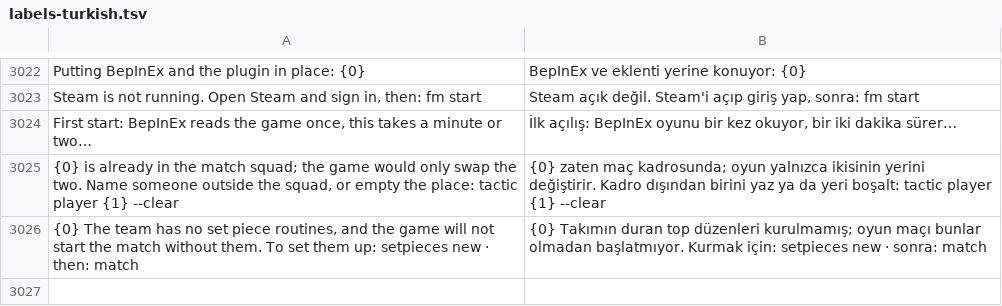
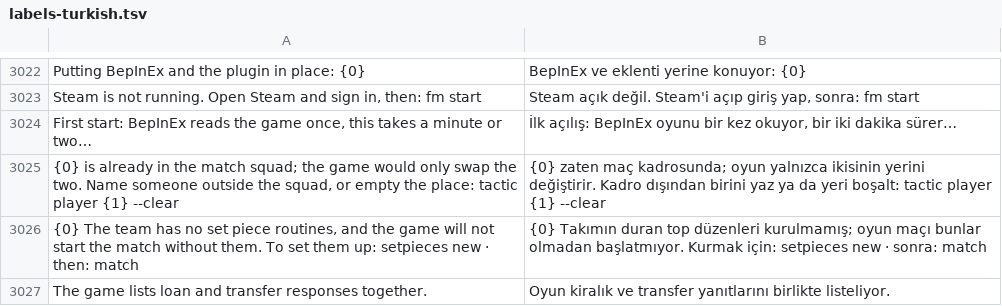
Before and after one commit to farukkavlak/fm-cli, a TSV file: cli/fm/labels-turkish.tsv, drawn as a sheet; only a part is shown, gaps mark what is left out; the diff names each change by its address in the sheet, - before the commit and + after, or states it on an @@ line.

```diff
--- a/cli/fm/labels-turkish.tsv
+++ b/cli/fm/labels-turkish.tsv
+row 3027: The game lists loan and transfer responses together. | Oyun kiralık ve transfer yanıtlarını birlikte listeliyor.
```
Also changed, not shown: 2 other files.
